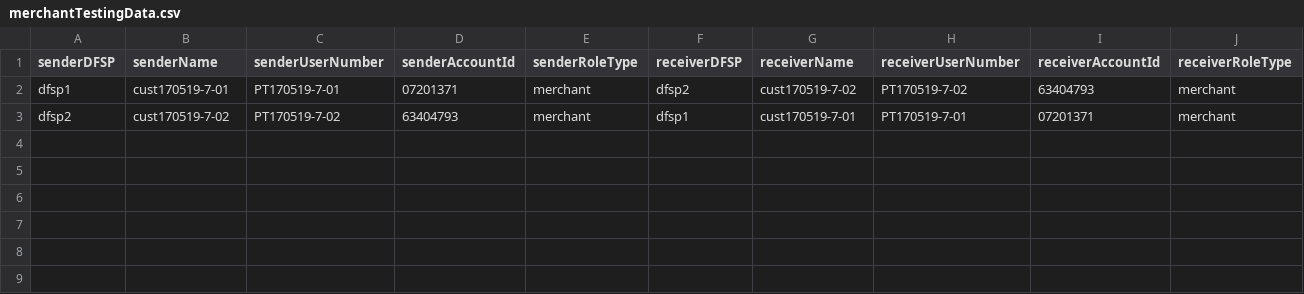
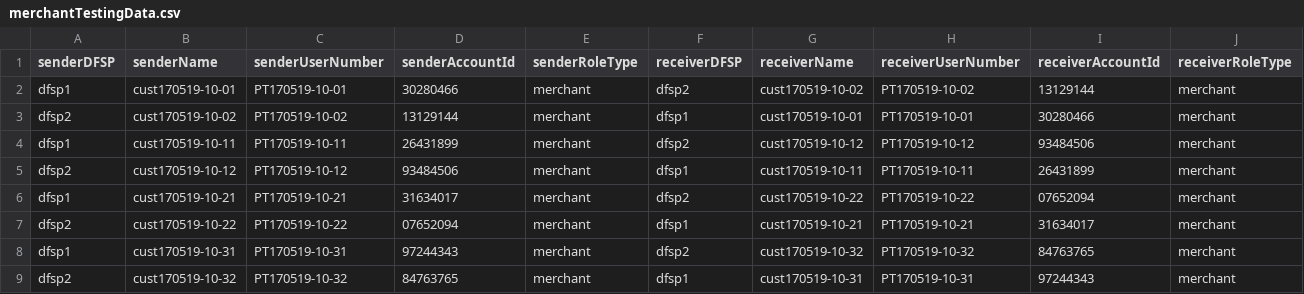
Before and after one commit to maduhu/interop-performance, a CSV file: JMeter/jmeter_scripts/data/merchantTestingData.csv, drawn as a sheet.

Commit message:
added QA version of jmeter for use in performance env for now

```diff
--- a/JMeter/jmeter_scripts/data/merchantTestingData.csv
+++ b/JMeter/jmeter_scripts/data/merchantTestingData.csv
@@ -1,3 +1,9 @@
 "senderDFSP","senderName","senderUserNumber","senderAccountId","senderRoleType","receiverDFSP","receiverName","receiverUserNumber","receiverAccountId","receiverRoleType"
-"dfsp1","cust170519-7-01","PT170519-7-01","07201371","merchant","dfsp2","cust170519-7-02","PT170519-7-02","63404793","merchant"
-"dfsp2","cust170519-7-02","PT170519-7-02","63404793","merchant","dfsp1","cust170519-7-01","PT170519-7-01","07201371","merchant"
+"dfsp1","cust170519-10-01","PT170519-10-01","30280466","merchant","dfsp2","cust170519-10-02","PT170519-10-02","13129144","merchant"
+"dfsp2","cust170519-10-02","PT170519-10-02","13129144","merchant","dfsp1","cust170519-10-01","PT170519-10-01","30280466","merchant"
+"dfsp1","cust170519-10-11","PT170519-10-11","26431899","merchant","dfsp2","cust170519-10-12","PT170519-10-12","93484506","merchant"
+"dfsp2","cust170519-10-12","PT170519-10-12","93484506","merchant","dfsp1","cust170519-10-11","PT170519-10-11","26431899","merchant"
+"dfsp1","cust170519-10-21","PT170519-10-21","31634017","merchant","dfsp2","cust170519-10-22","PT170519-10-22","07652094","merchant"
+"dfsp2","cust170519-10-22","PT170519-10-22","07652094","merchant","dfsp1","cust170519-10-21","PT170519-10-21","31634017","merchant"
+"dfsp1","cust170519-10-31","PT170519-10-31","97244343","merchant","dfsp2","cust170519-10-32","PT170519-10-32","84763765","merchant"
+"dfsp2","cust170519-10-32","PT170519-10-32","84763765","merchant","dfsp1","cust170519-10-31","PT170519-10-31","97244343","merchant"
```
Also changed, not shown: 1 other file.
